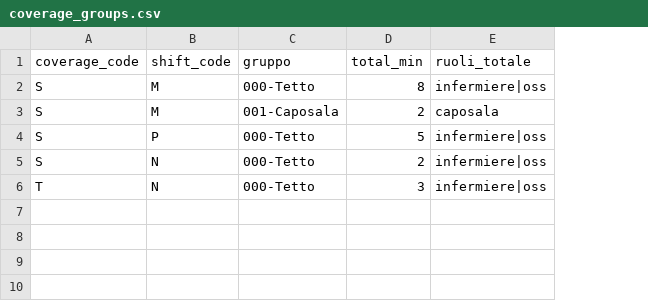
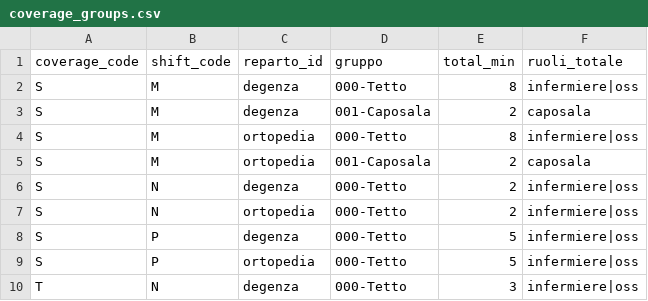
Before and after one commit to michelegrieco358/shiftSchedulingClinica, a CSV file: coverage_groups.csv, drawn as a sheet; the diff names each change by its address in the sheet, - before the commit and + after, or states it on an @@ line.

```diff
--- a/coverage_groups.csv
+++ b/coverage_groups.csv
+column C (reparto_id), rows 2-3: degenza | degenza; row 8: degenza; row 10: degenza
+row 4: S | M | ortopedia | 000-Tetto | 8 | infermiere|oss
+row 5: S | M | ortopedia | 001-Caposala | 2 | caposala
@@ row 5 moved to row 6: S @@
+row 7: S | N | ortopedia | 000-Tetto | 2 | infermiere|oss
+row 9: S | P | ortopedia | 000-Tetto | 5 | infermiere|oss
```
Also changed, not shown: coverage_roles.csv, 2 other files.
